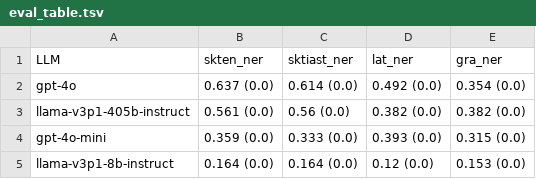
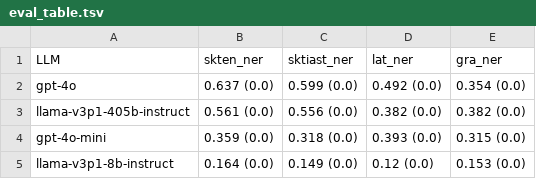
Before and after one commit to mahesh-ak/SktQA, a TSV file: results/ner/eval_table.tsv, drawn as a sheet.

```diff
--- a/results/ner/eval_table.tsv
+++ b/results/ner/eval_table.tsv
@@ -1,5 +1,5 @@
 LLM	skten_ner	sktiast_ner	lat_ner	gra_ner
-gpt-4o	0.637 (0.0)	0.614 (0.0)	0.492 (0.0)	0.354 (0.0)
-llama-v3p1-405b-instruct	0.561 (0.0)	0.56 (0.0)	0.382 (0.0)	0.382 (0.0)
-gpt-4o-mini	0.359 (0.0)	0.333 (0.0)	0.393 (0.0)	0.315 (0.0)
-llama-v3p1-8b-instruct	0.164 (0.0)	0.164 (0.0)	0.12 (0.0)	0.153 (0.0)
+gpt-4o	0.637 (0.0)	0.599 (0.0)	0.492 (0.0)	0.354 (0.0)
+llama-v3p1-405b-instruct	0.561 (0.0)	0.556 (0.0)	0.382 (0.0)	0.382 (0.0)
+gpt-4o-mini	0.359 (0.0)	0.318 (0.0)	0.393 (0.0)	0.315 (0.0)
+llama-v3p1-8b-instruct	0.164 (0.0)	0.149 (0.0)	0.12 (0.0)	0.153 (0.0)
```
Also changed, not shown: 4 other files.
